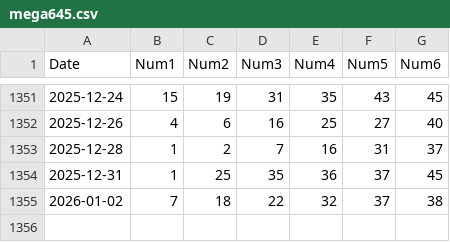
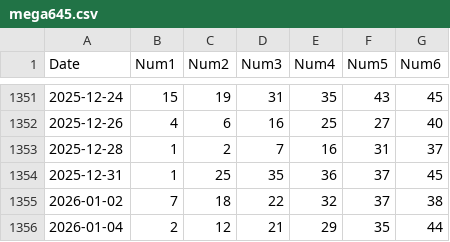
Before and after one commit to longzenn/vietlott645-data, a CSV file: static/mega645.csv, drawn as a sheet; only a part is shown, gaps mark what is left out; the diff names each change by its address in the sheet, - before the commit and + after, or states it on an @@ line.

```diff
--- a/static/mega645.csv
+++ b/static/mega645.csv
+row 1356: 2026-01-04 | 2 | 12 | 21 | 29 | 35 | 44
```
